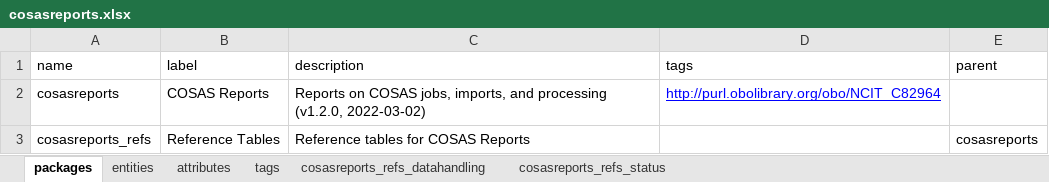
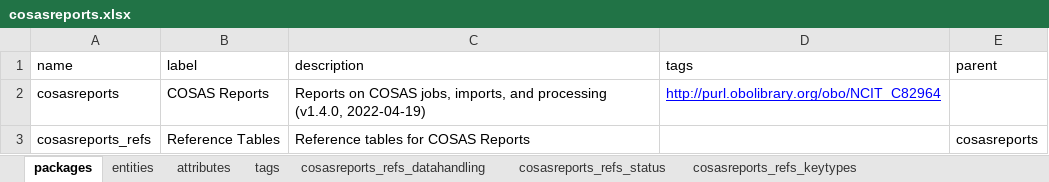
Before and after one commit to molgenis/projects-rd-cosas, an Excel workbook: dist/cosasreports.xlsx, sheet packages, drawn as a sheet; values as stored, in another font and other column widths than the file's, no borders; the diff names each change by its address in the sheet, - before the commit and + after, or states it on an @@ line.

```diff
--- a/dist/cosasreports.xlsx (sheet packages)
+++ b/dist/cosasreports.xlsx (sheet packages)
+sheet tab: cosasreports_refs_keytypes
-C2 (description): …and processing (v1.2.0, 2022-03-02)
+C2 (description): …and processing (v1.4.0, 2022-04-19)
```
Also changed, not shown: sheet attributes, sheet tags, sheet entities, dist/cosasportal.xlsx, dist/cosasportal_emx2.xlsx, 4 other files.
